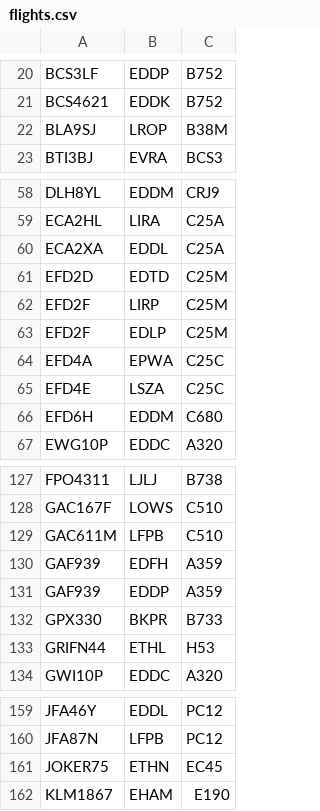
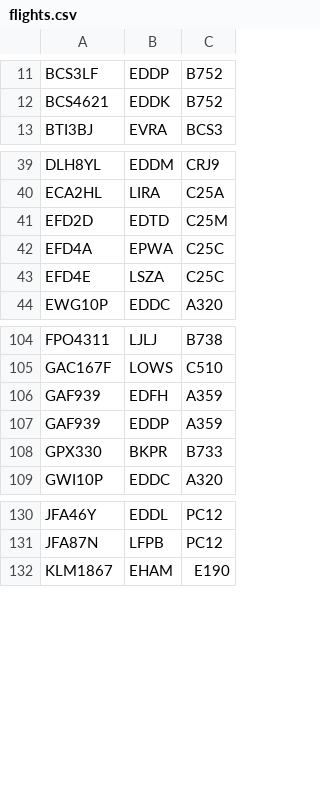
Before and after one commit to fsoest/simgen, a CSV file: edds/flights.csv, drawn as a sheet; only a part is shown, gaps mark what is left out; the diff covers the shown part only.

```diff
--- a/edds/flights.csv
+++ b/edds/flights.csv
@@ -21,3 +12,2 @@ BCS3LF;EDDP;B752
 BCS4621;EDDK;B752
-BLA9SJ;LROP;B38M
 BTI3BJ;EVRA;BCS3
@@ -59,9 +40,5 @@ DLH8YL;EDDM;CRJ9
 ECA2HL;LIRA;C25A
-ECA2XA;EDDL;C25A
 EFD2D;EDTD;C25M
-EFD2F;LIRP;C25M
-EFD2F;EDLP;C25M
 EFD4A;EPWA;C25C
 EFD4E;LSZA;C25C
-EFD6H;EDDM;C680
 EWG10P;EDDC;A320
@@ -128,3 +105,2 @@ FPO4311;LJLJ;B738
 GAC167F;LOWS;C510
-GAC611M;LFPB;C510
 GAF939;EDFH;A359
@@ -132,3 +108,2 @@ GAF939;EDDP;A359
 GPX330;BKPR;B733
-GRIFN44;ETHL;H53
 GWI10P;EDDC;A320
@@ -160,3 +131,2 @@ JFA46Y;EDDL;PC12
 JFA87N;LFPB;PC12
-JOKER75;ETHN;EC45
 KLM1867;EHAM;E190
```
Also changed, not shown: 36 removed rows elsewhere in this file.
